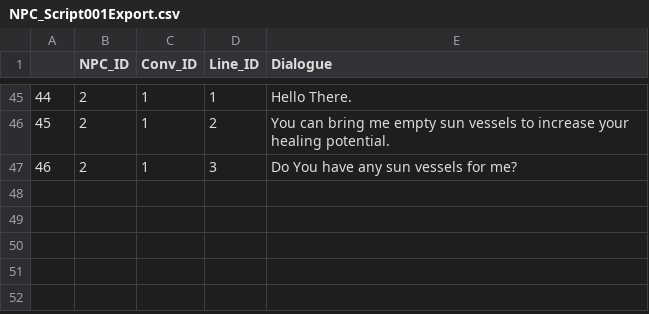
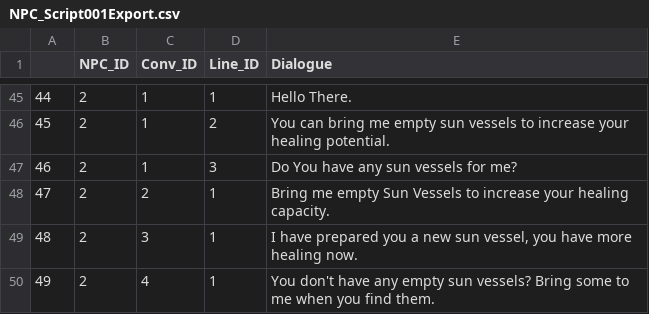
Before and after one commit to Braeden261/Nitor, a CSV file: DialogueScript/NPC_Script001Export.csv, drawn as a sheet; only a part is shown, gaps mark what is left out.

Commit message:
Improved Dialogue System

```diff
--- a/DialogueScript/NPC_Script001Export.csv
+++ b/DialogueScript/NPC_Script001Export.csv
@@ -47 +47,4 @@
 46,2,1,3,Do You have any sun vessels for me?
+47,2,2,1,Bring me empty Sun Vessels to increase your healing capacity.
+48,2,3,1,"I have prepared you a new sun vessel, you have more healing now."
+49,2,4,1,You don't have any empty sun vessels? Bring some to me when you find them.
```
Also changed, not shown: 7 other files.
